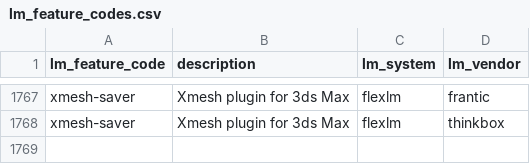
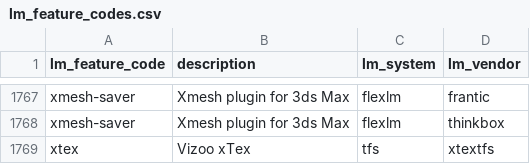
Before and after one commit to christian-korneck/lm_feature_codes, a CSV file: lm_feature_codes.csv, drawn as a sheet; only a part is shown, gaps mark what is left out.

Commit message:
adding more lm_features

```diff
--- a/lm_feature_codes.csv
+++ b/lm_feature_codes.csv
@@ -1768 +1768,2 @@ xmesh-saver,Xmesh plugin for 3ds Max,flexlm,frantic
 xmesh-saver,Xmesh plugin for 3ds Max,flexlm,thinkbox
+xtex,Vizoo xTex,tfs,xtextfs
```
